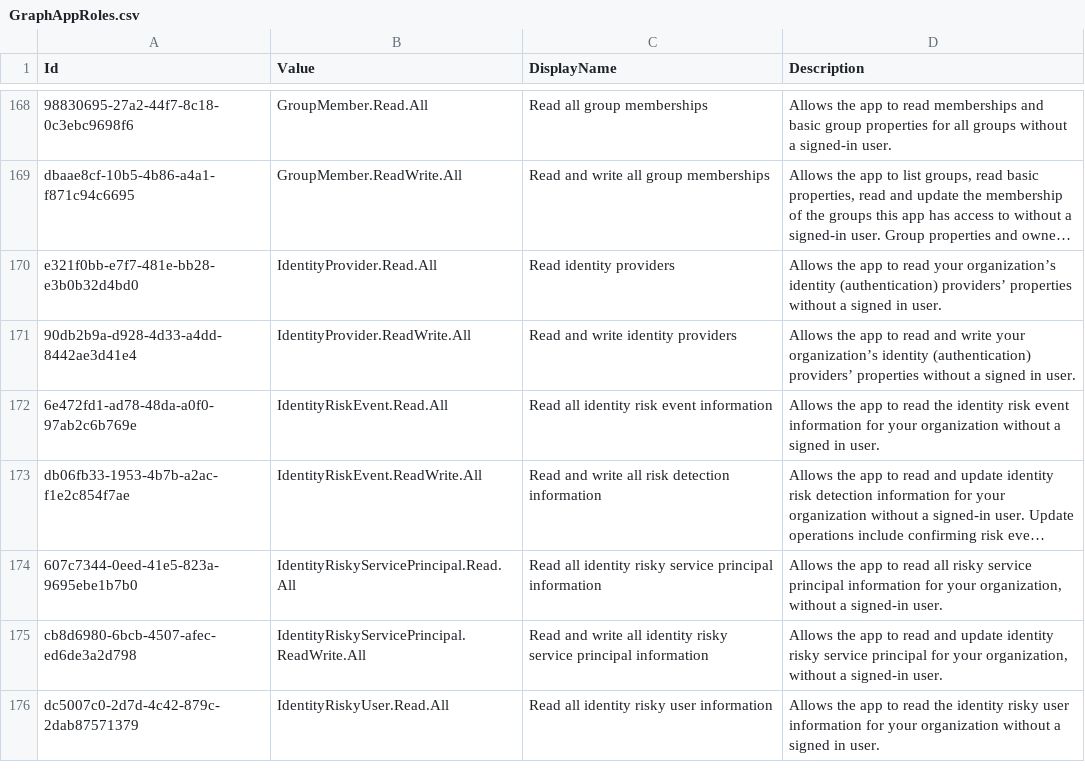
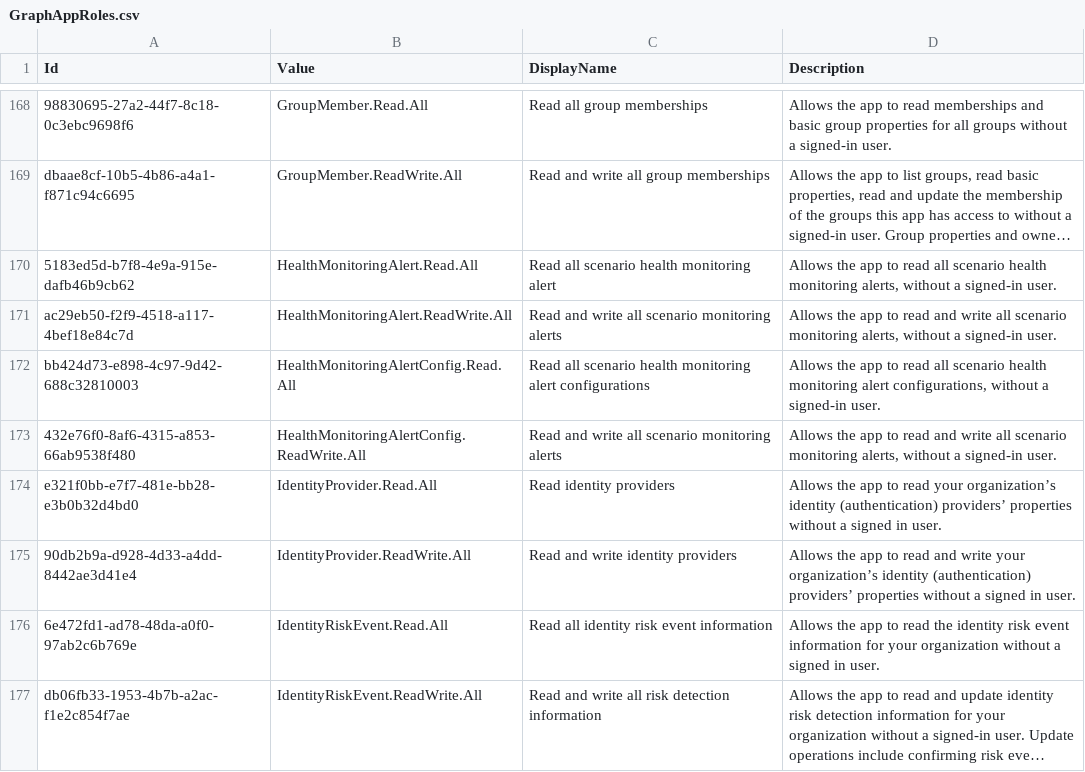
Before and after one commit to merill/microsoft-info, a CSV file: _info/GraphAppRoles.csv, drawn as a sheet; only a part is shown, gaps mark what is left out; the shorter side is filled out with more unchanged rows; long unchanged cells end in …; the diff names each change by its address in the sheet, - before the commit and + after, or states it on an @@ line.

```diff
--- a/_info/GraphAppRoles.csv
+++ b/_info/GraphAppRoles.csv
+row 170: 5183ed5d-b7f8-4e9a-915e-dafb46b9cb62 | HealthMonitoringAlert.Read.All | Read all scenario health monitoring alert | Allows the app to read all scenario health monitoring alerts, without a signed-in user.
+row 171: ac29eb50-f2f9-4518-a117-4bef18e84c7d | HealthMonitoringAlert.ReadWrite.All | Read and write all scenario monitoring alerts | Allows the app to read and write all scenario monitoring alerts, without a signed-in user.
+row 172: bb424d73-e898-4c97-9d42-688c32810003 | HealthMonitoringAlertConfig.Read.All | Read all scenario health monitoring alert configurations | Allows the app to read all scenario health monitoring alert configurations, without a signed-in user.
+row 173: 432e76f0-8af6-4315-a853-66ab9538f480 | HealthMonitoringAlertConfig.ReadWrite.All | Read and write all scenario monitoring alerts | Allows the app to read and write all scenario monitoring alerts, without a signed-in user.
```
Also changed, not shown: _info/GraphDelegateRoles.csv, 2 other files.
